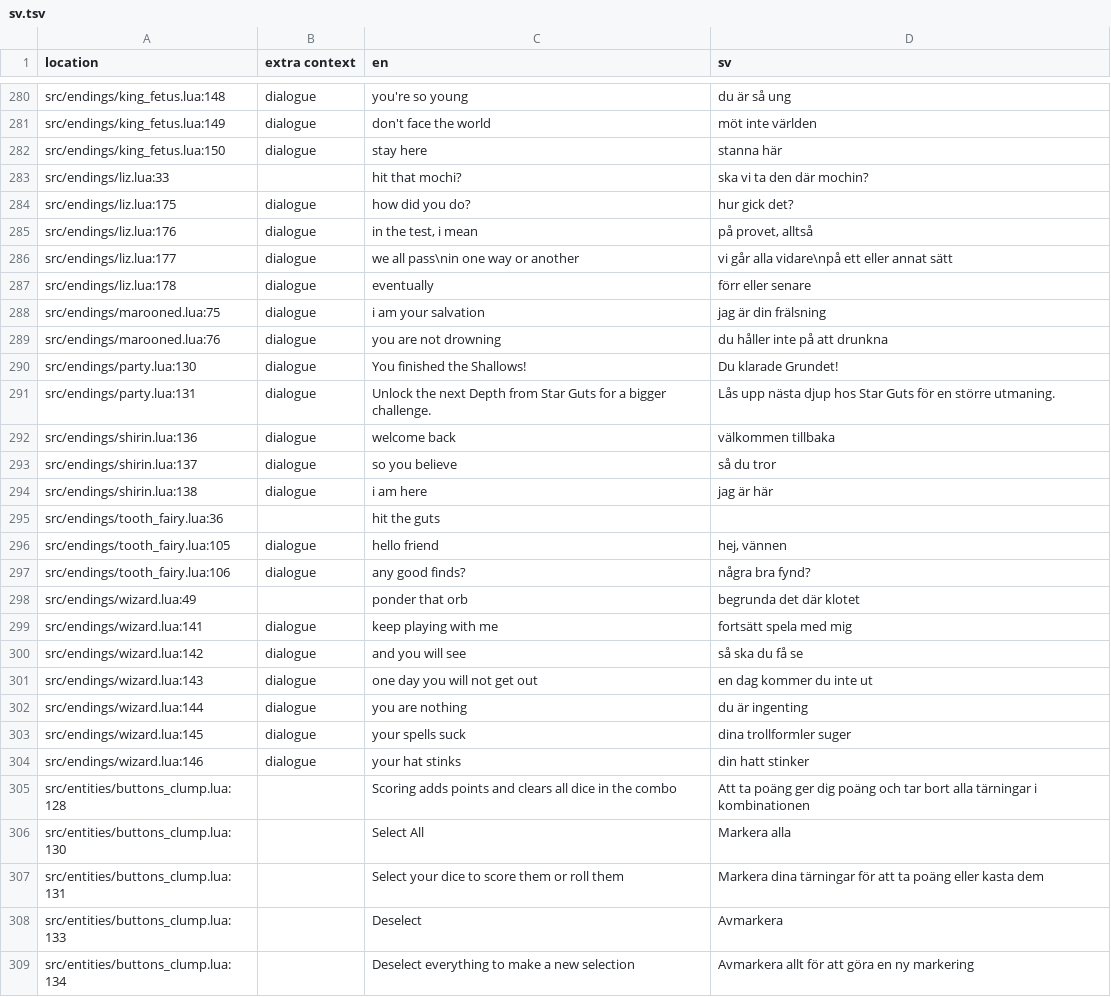
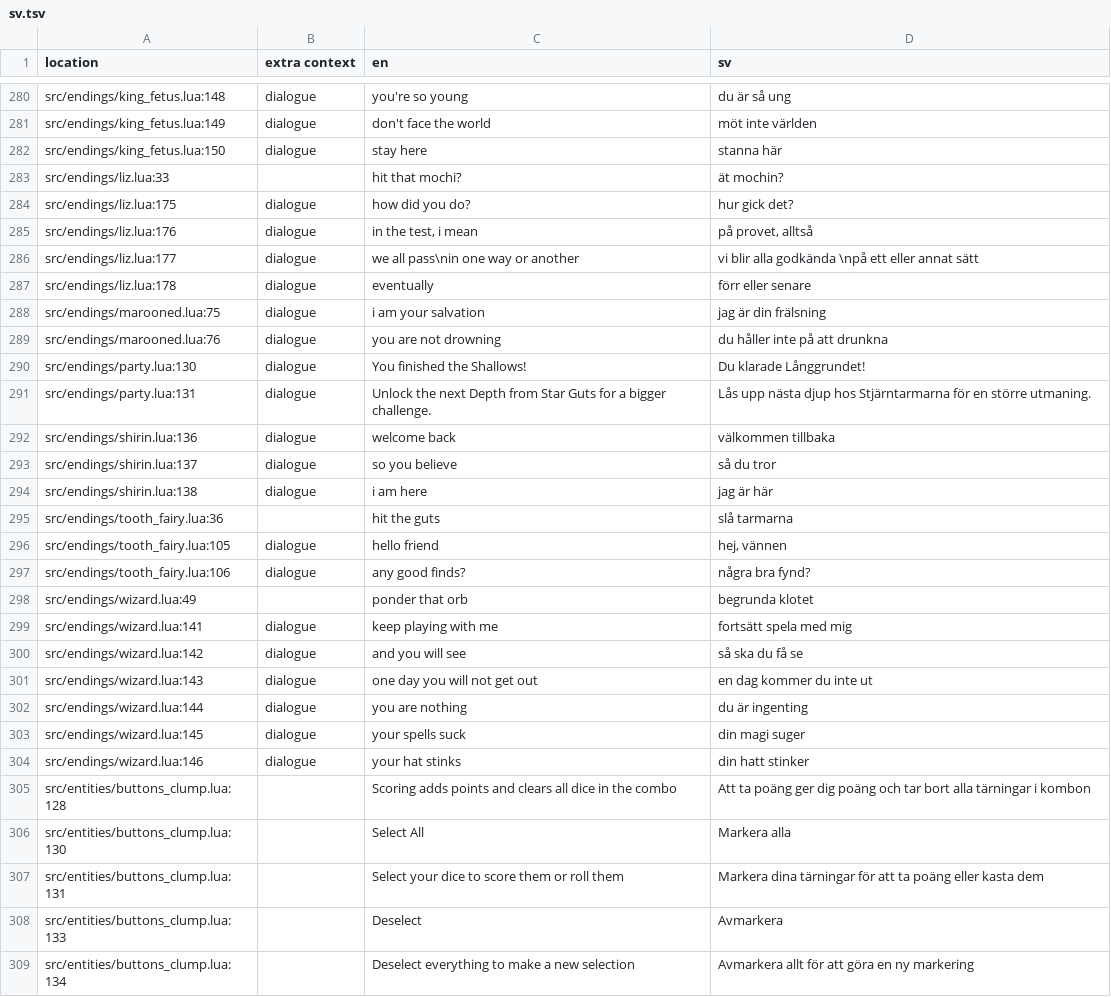
Before and after one commit to 1bardesign/dhne-translation, a TSV file: sv.tsv, drawn as a sheet; only a part is shown, gaps mark what is left out; the diff covers the shown part only.

```diff
--- a/sv.tsv
+++ b/sv.tsv
@@ -282,6 +282,6 @@ src/endings/king_fetus.lua:149	dialogue	don't face the world	möt inte världen
 src/endings/king_fetus.lua:150	dialogue	stay here	stanna här
-src/endings/liz.lua:33		hit that mochi?	ska vi ta den där mochin?
+src/endings/liz.lua:33		hit that mochi?	ät mochin?
 src/endings/liz.lua:175	dialogue	how did you do?	hur gick det?
 src/endings/liz.lua:176	dialogue	in the test, i mean	på provet, alltså
-src/endings/liz.lua:177	dialogue	we all pass\nin one way or another	vi går alla vidare\npå ett eller annat sätt
+src/endings/liz.lua:177	dialogue	we all pass\nin one way or another	vi blir alla godkända \npå ett eller annat sätt
 src/endings/liz.lua:178	dialogue	eventually	förr eller senare
@@ -289,4 +289,4 @@ src/endings/marooned.lua:75	dialogue	i am your salvation	jag är din frälsning
 src/endings/marooned.lua:76	dialogue	you are not drowning	du håller inte på att drunkna
-src/endings/party.lua:130	dialogue	You finished the Shallows!	Du klarade Grundet!
-src/endings/party.lua:131	dialogue	Unlock the next Depth from Star Guts for a bigger challenge.	Lås upp nästa djup hos Star Guts för en större utmaning.
+src/endings/party.lua:130	dialogue	You finished the Shallows!	Du klarade Långgrundet!
+src/endings/party.lua:131	dialogue	Unlock the next Depth from Star Guts for a bigger challenge.	Lås upp nästa djup hos Stjärntarmarna för en större utmaning.
 src/endings/shirin.lua:136	dialogue	welcome back	välkommen tillbaka
@@ -294,6 +294,6 @@ src/endings/shirin.lua:137	dialogue	so you believe	så du tror
 src/endings/shirin.lua:138	dialogue	i am here	jag är här
-src/endings/tooth_fairy.lua:36		hit the guts	
+src/endings/tooth_fairy.lua:36		hit the guts	slå tarmarna
 src/endings/tooth_fairy.lua:105	dialogue	hello friend	hej, vännen
 src/endings/tooth_fairy.lua:106	dialogue	any good finds?	några bra fynd?
-src/endings/wizard.lua:49		ponder that orb	begrunda det där klotet
+src/endings/wizard.lua:49		ponder that orb	begrunda klotet
 src/endings/wizard.lua:141	dialogue	keep playing with me	fortsätt spela med mig
@@ -302,5 +302,5 @@ src/endings/wizard.lua:143	dialogue	one day you will not get out	en dag kommer d
 src/endings/wizard.lua:144	dialogue	you are nothing	du är ingenting
-src/endings/wizard.lua:145	dialogue	your spells suck	dina trollformler suger
+src/endings/wizard.lua:145	dialogue	your spells suck	din magi suger
 src/endings/wizard.lua:146	dialogue	your hat stinks	din hatt stinker
-src/entities/buttons_clump.lua:128		Scoring adds points and clears all dice in the combo	Att ta poäng ger dig poäng och tar bort alla tärningar i kombinationen
+src/entities/buttons_clump.lua:128		Scoring adds points and clears all dice in the combo	Att ta poäng ger dig poäng och tar bort alla tärningar i kombon
 src/entities/buttons_clump.lua:130		Select All	Markera alla
```
Also changed, not shown: 133 edited cells elsewhere in this file.
